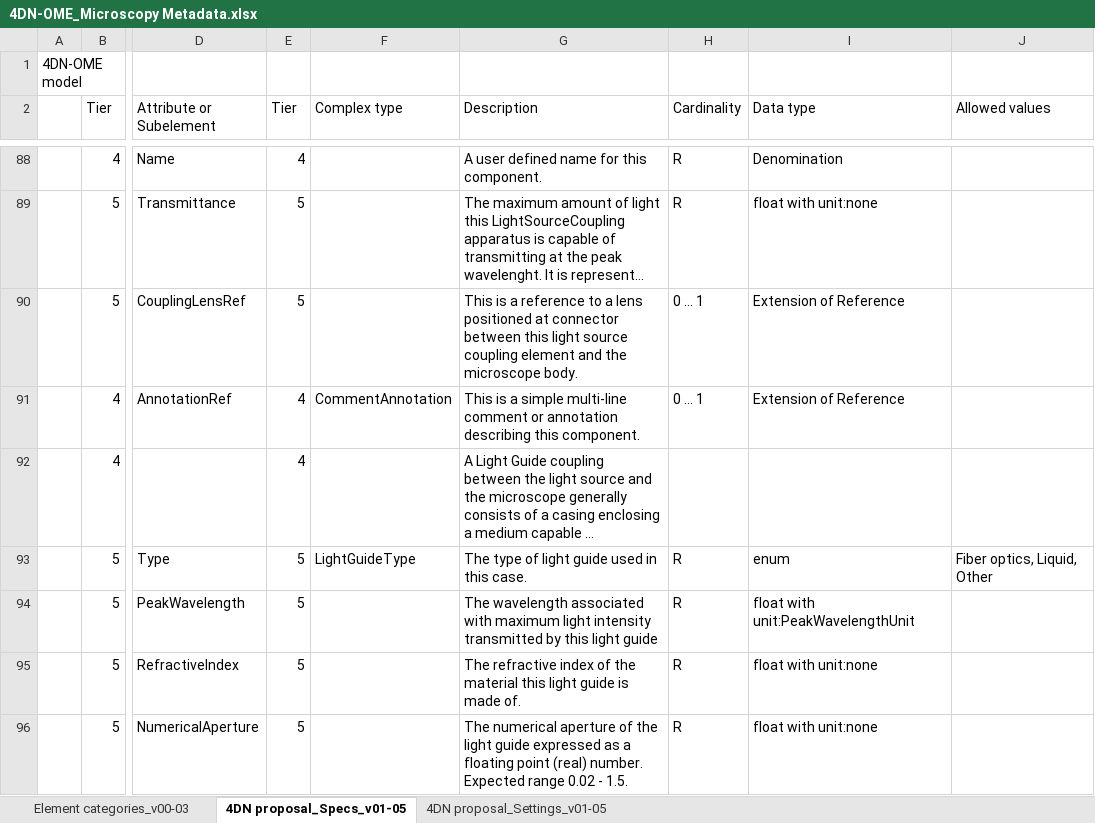
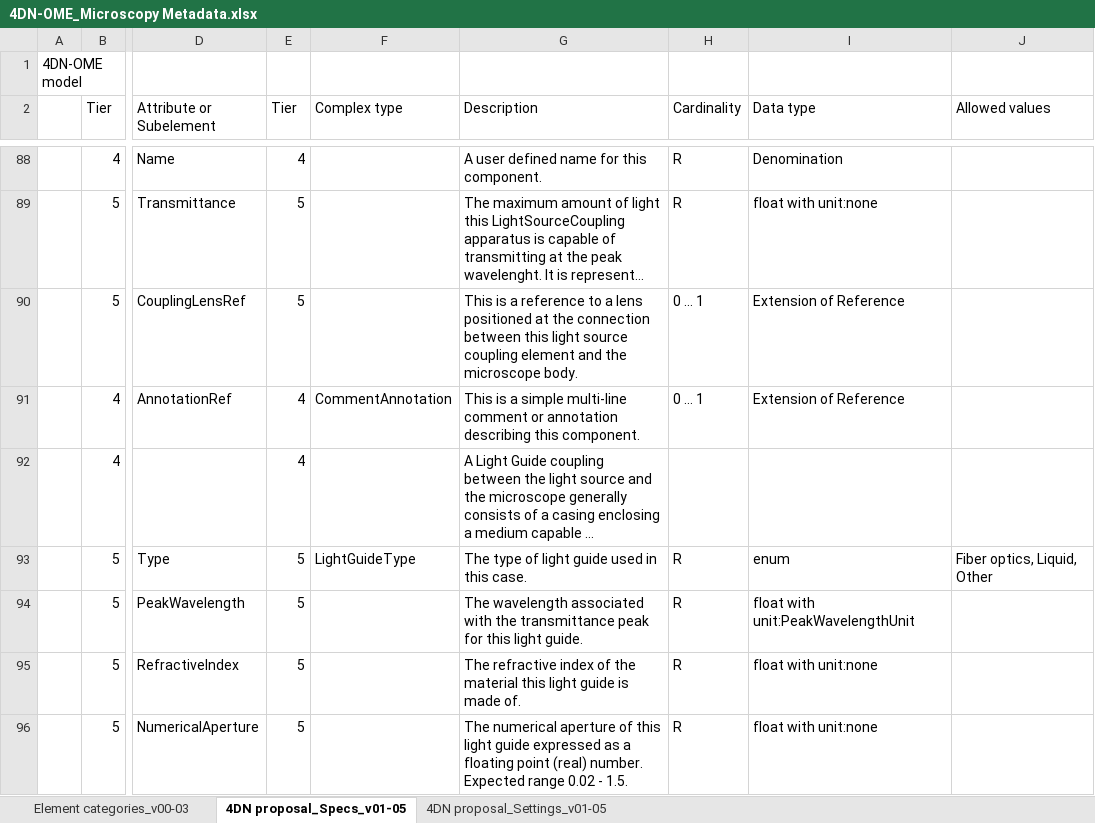
Before and after one commit to WU-BIMAC/NBOMicroscopyMetadataSpecs, an Excel workbook: Model/in progress/v01-05/4DN-OME_Microscopy Metadata.xlsx, sheet 4DN proposal_Specs_v01-05, drawn as a sheet; only a part is shown, gaps mark what is left out; long unchanged cells end in …; values as stored, in another font and other column widths than the file's, no cell formats; the diff covers the shown part only; the diff names each change by its address in the sheet, - before the commit and + after, or states it on an @@ line.

Commit message:
Several description changes + issue with Calibration category
_review of element descriptions
_issue with Calibration category vs. Domain structure

```diff
--- a/Model/in progress/v01-05/4DN-OME_Microscopy Metadata.xlsx (sheet 4DN proposal_Specs_v01-05)
+++ b/Model/in progress/v01-05/4DN-OME_Microscopy Metadata.xlsx (sheet 4DN proposal_Specs_v01-05)
-G90 (Description): …positioned at connector between this…
+G90 (Description): …positioned at the connection between this…
-G94 (Description): …associated with maximum light intensity transmitted by this light guide
+G94 (Description): …associated with the transmittance peak for this light guide.
-G96 (Description): …aperture of the light guide…
+G96 (Description): …aperture of this light guide…
```
Also changed, not shown: 8 added rows, 9 removed rows, 1 moved row and 52 edited cells elsewhere in this sheet, sheet 4DN proposal_Settings_v01-05, cell formats, 1 other file.
